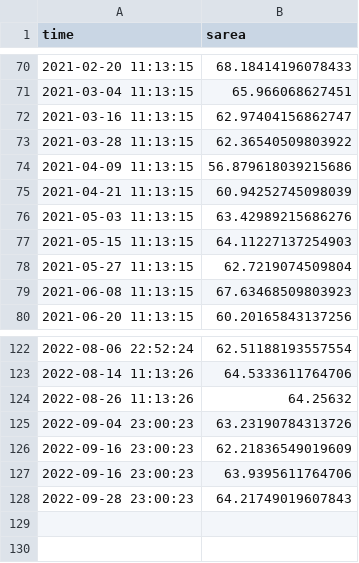
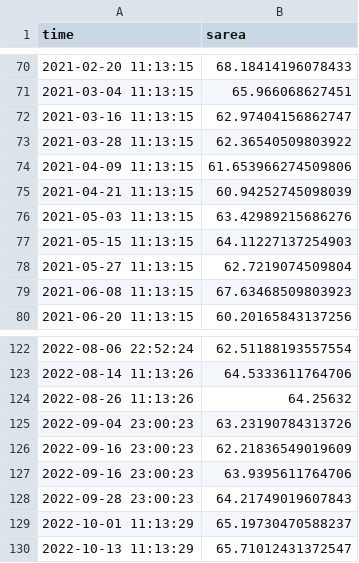
Before and after one commit to pritamd47/cuahsi_data_viz_2022_project, a CSV file: data/surface-areas/sar/5147_12d_sar.csv, drawn as a sheet; only a part is shown, gaps mark what is left out.

```diff
--- a/data/surface-areas/sar/5147_12d_sar.csv
+++ b/data/surface-areas/sar/5147_12d_sar.csv
@@ -73,3 +73,3 @@ time,sarea
 2021-03-28 11:13:15,62.36540509803922
-2021-04-09 11:13:15,56.879618039215686
+2021-04-09 11:13:15,61.653966274509806
 2021-04-21 11:13:15,60.94252745098039
@@ -128 +128,3 @@ time,sarea
 2022-09-28 23:00:23,64.21749019607843
+2022-10-01 11:13:29,65.19730470588237
+2022-10-13 11:13:29,65.71012431372547
```
Also changed, not shown: data/surface-areas/sar/5143_12d_sar.csv, data/surface-areas/sar/5152_12d_sar.csv, 21 other files.
